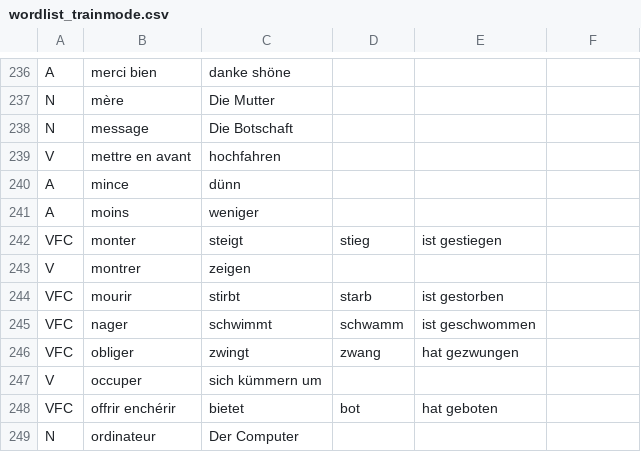
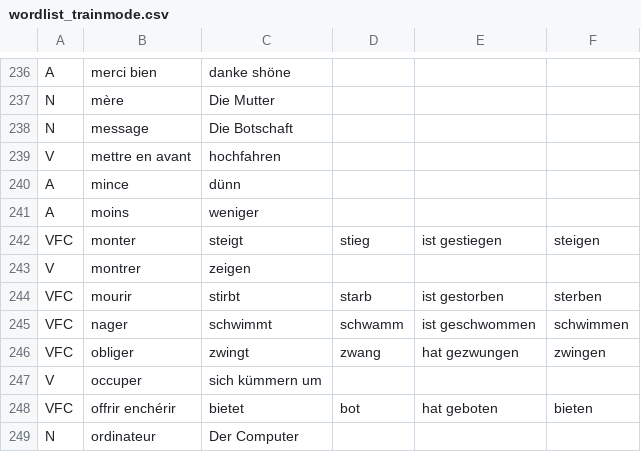
Before and after one commit to TooLoss/DicoDeutschLearnApp, a CSV file: app/src/main/res/raw/wordlist_trainmode.csv, drawn as a sheet; only a part is shown, gaps mark what is left out; the diff covers the shown part only.

```diff
--- a/app/src/main/res/raw/wordlist_trainmode.csv
+++ b/app/src/main/res/raw/wordlist_trainmode.csv
@@ -242 +242 @@ A,moins,weniger,,
-VFC,monter,steigt,stieg,ist gestiegen
+VFC,monter,steigt,stieg,ist gestiegen,steigen
@@ -244,3 +244,3 @@ V,montrer,zeigen,,
-VFC,mourir,stirbt,starb,ist gestorben
-VFC,nager,schwimmt,schwamm,ist geschwommen
-VFC,obliger,zwingt,zwang,hat gezwungen
+VFC,mourir,stirbt,starb,ist gestorben,sterben
+VFC,nager,schwimmt,schwamm,ist geschwommen,schwimmen
+VFC,obliger,zwingt,zwang,hat gezwungen,zwingen
@@ -248 +248 @@ V,occuper,sich kümmern um,,
-VFC,offrir enchérir,bietet,bot,hat geboten
+VFC,offrir enchérir,bietet,bot,hat geboten,bieten
```
Also changed, not shown: 84 edited cells elsewhere in this file, app/src/main/res/raw/wordlist_two_line.csv, 2 other files.
